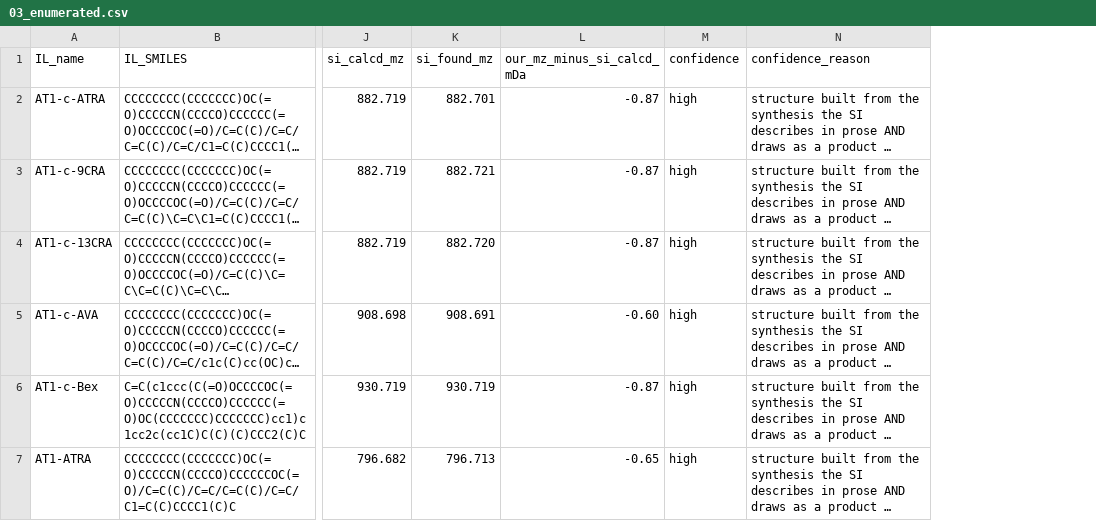
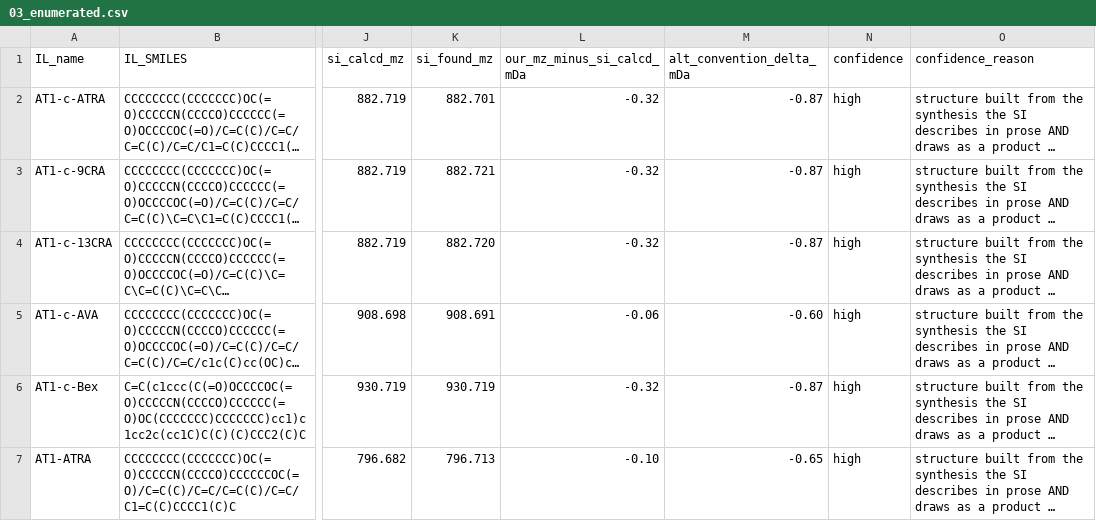
Before and after one commit to Nathan6006/LNP-Confound, a CSV file: curation/liu_42585110/03_enumerated.csv, drawn as a sheet; only a part is shown, gaps mark what is left out; long unchanged cells end in …; addresses are those after the commit; the diff covers the shown part only; the diff names each change by its address in the sheet, - before the commit and + after, or states it on an @@ line.

```diff
--- a/curation/liu_42585110/03_enumerated.csv
+++ b/curation/liu_42585110/03_enumerated.csv
+column L (our_mz_minus_si_calcd_mDa), rows 2-7: -0.32 | -0.32 | -0.32 | -0.06 | -0.32 | -0.10
-M1: our_mz_minus_si_calcd_mDa
+M1: alt_convention_delta_mDa
```
Also changed, not shown: 2 edited cells elsewhere in this file, curation/liu_42585110/reference_structures.csv, 45 other files.
